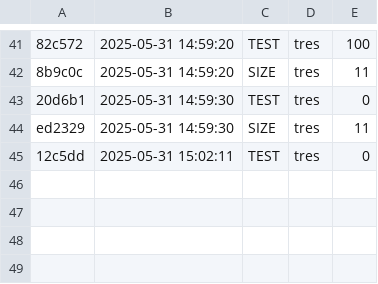
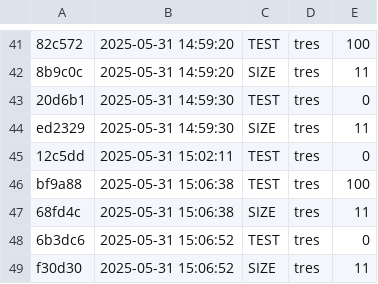
Before and after one commit to Introducao-a-Programacao-templates/teste-tko-senapk, a CSV file: .tko/history.csv, drawn as a sheet; only a part is shown, gaps mark what is left out; the diff names each change by its address in the sheet, - before the commit and + after, or states it on an @@ line.

```diff
--- a/.tko/history.csv
+++ b/.tko/history.csv
+row 46: bf9a88 | 2025-05-31 15:06:38 | TEST | tres | 100
+row 47: 68fd4c | 2025-05-31 15:06:38 | SIZE | tres | 11
+row 48: 6b3dc6 | 2025-05-31 15:06:52 | TEST | tres | 0
+row 49: f30d30 | 2025-05-31 15:06:52 | SIZE | tres | 11
```
Also changed, not shown: .tko/track/tres/task_log.csv, .tko/track/tres/track.csv, 2 other files.
